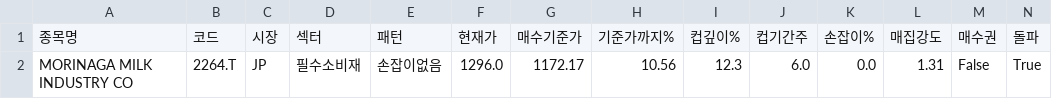
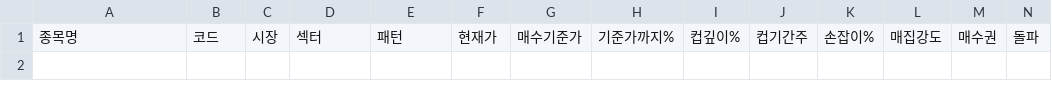
Before and after one commit to chkchp0702-spec/Cup, a CSV file: results/list0_ath_breakout.csv, drawn as a sheet; only a part is shown; rows hold the shown columns only; the diff names each change by its address in the sheet, - before the commit and + after, or states it on an @@ line.

```diff
--- a/results/list0_ath_breakout.csv
+++ b/results/list0_ath_breakout.csv
-row 2: MORINAGA MILK INDUSTRY CO | 2264.T | JP | 필수소비재 | 손잡이없음 | 1296.0 | 1172.17 | 10.56 | 12.3 | 6.0 | 0.0 | 1.31 | False | True
```
Also changed, not shown: results/list1_cup.csv, results/list2_canslim_cup.csv, 10 other files.
